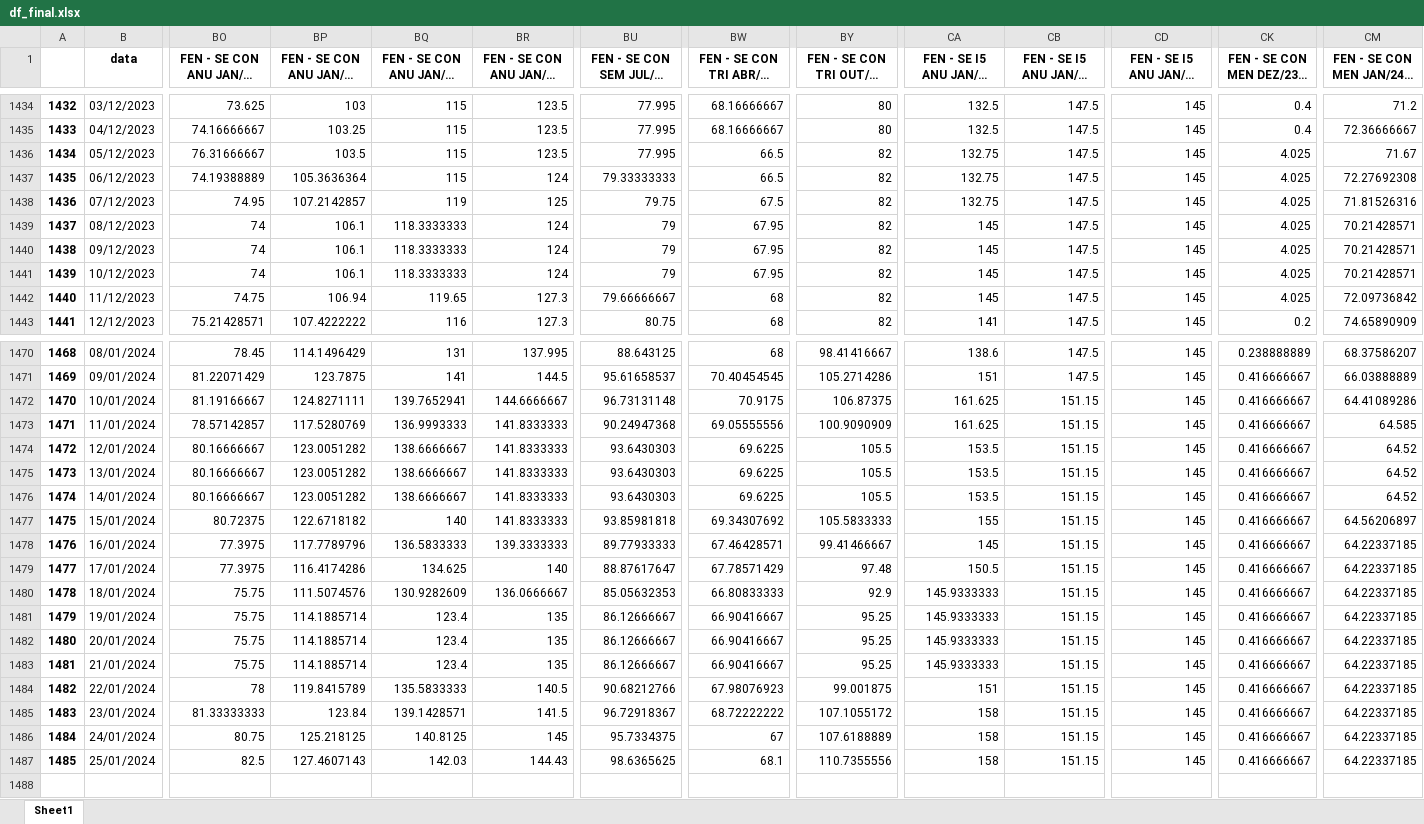
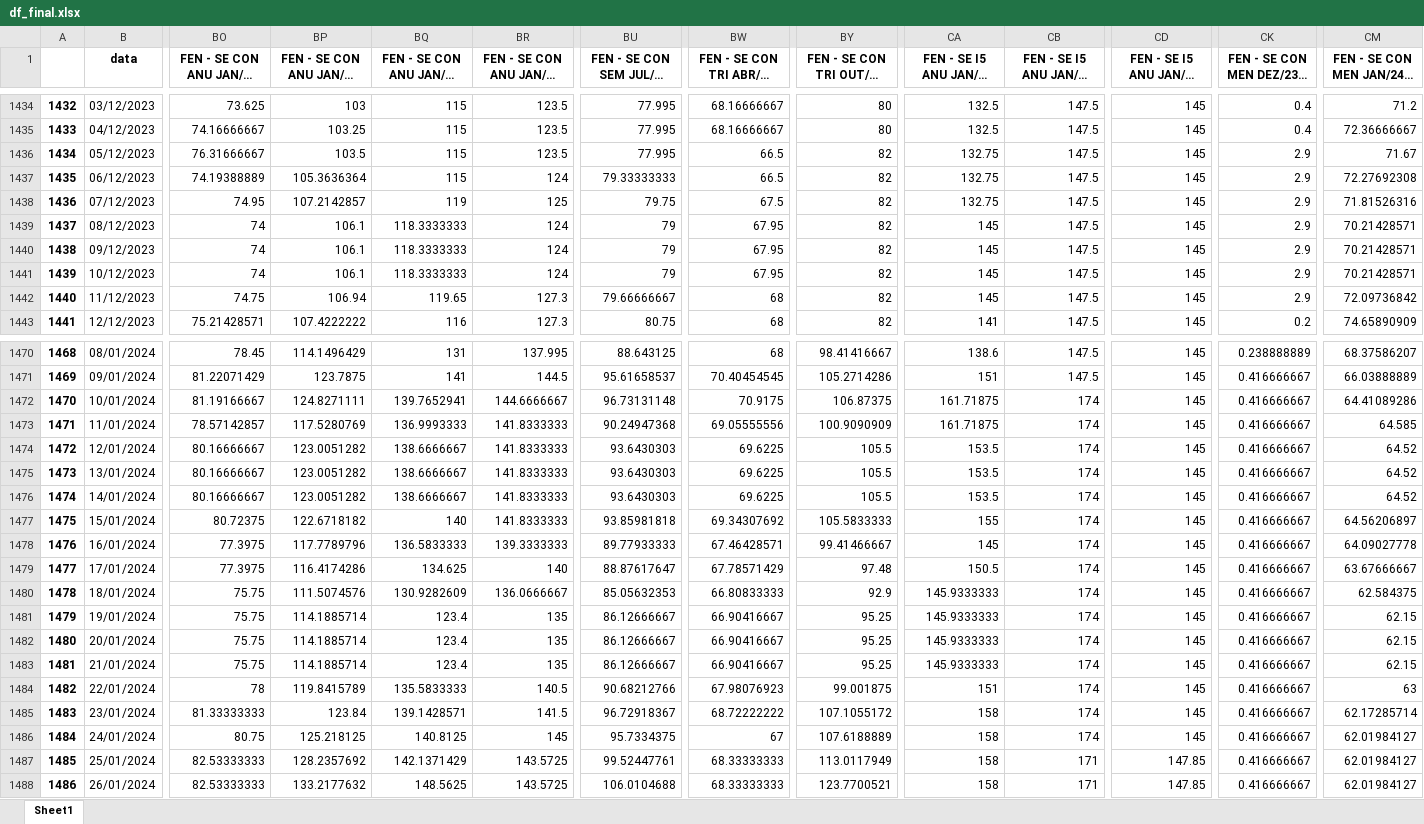
Before and after one commit to bernavice/dashboard_premissas_precos, an Excel workbook: assets/df_final.xlsx, sheet Sheet1, drawn as a sheet; only a part is shown, gaps mark what is left out; long unchanged cells end in …; values as stored, in another font and other column widths than the file's, no borders; rows hold the shown columns only; the diff covers the shown part only; the diff names each change by its address in the sheet, - before the commit and + after, or states it on an @@ line.

```diff
--- a/assets/df_final.xlsx (sheet Sheet1)
+++ b/assets/df_final.xlsx (sheet Sheet1)
-CK1436:CK1442 (FEN - SE CON MEN DEZ/23 - Spread): 4.025
+CK1436:CK1442 (FEN - SE CON MEN DEZ/23 - Spread): 2.9
-CA1472:CA1473: 161.625
+CA1472:CA1473: 161.71875
-CB1472:CB1486: 151.15
+CB1472:CB1486: 174
-CM1478: 64.22337185
+CM1478: 64.09027778
-CM1479: 64.22337185
+CM1479: 63.67666667
-CM1480: 64.22337185
+CM1480: 62.584375
-CM1481:CM1483: 64.22337185
+CM1481:CM1483: 62.15
-CM1484: 64.22337185
+CM1484: 63
-CM1485: 64.22337185
+CM1485: 62.17285714
-CM1486:CM1487: 64.22337185
+CM1486:CM1487: 62.01984127
-BO1487: 82.5
+BO1487: 82.53333333
-BP1487: 127.4607143
+BP1487: 128.2357692
-BQ1487: 142.03
+BQ1487: 142.1371429
-BR1487: 144.43
+BR1487: 143.5725
-BU1487: 98.6365625
+BU1487: 99.52447761
-BW1487: 68.1
+BW1487: 68.33333333
-BY1487: 110.7355556
+BY1487: 113.0117949
-CB1487: 151.15
+CB1487: 171
-CD1487: 145
+CD1487: 147.85
+row 1488: 1486 | 26/01/2024 | 82.53333333 | 133.2177632 | 148.5625 | 143.5725 | 106.0104688 | 68.33333333 | 123.7700521 | 158 | 171 | 147.85 | 0.416666667 | 62.01984127
```
Also changed, not shown: 14 edited cells elsewhere in this sheet, assets/me3.xlsx, assets/teste.xlsx, 4 other files.
